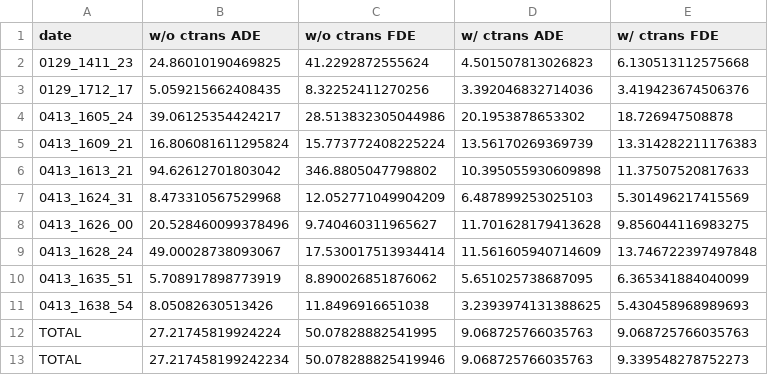
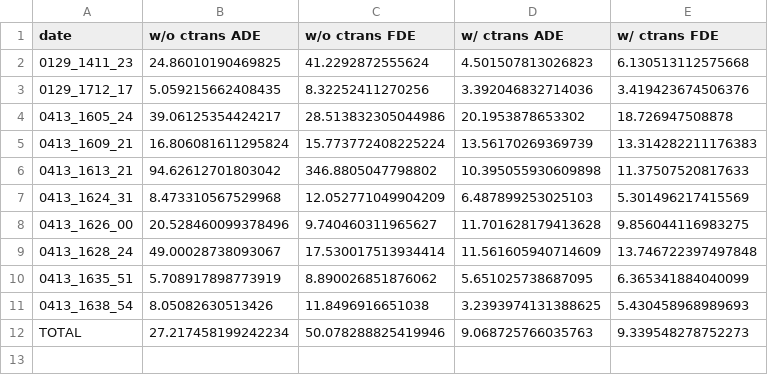
Before and after one commit to masashi-hatano/trajectories_prediction, a CSV file: eval/result.csv, drawn as a sheet; the diff names each change by its address in the sheet, - before the commit and + after, or states it on an @@ line.

Commit message:
delete the last line

```diff
--- a/eval/result.csv
+++ b/eval/result.csv
-row 12: TOTAL | 27.21745819924224 | 50.07828882541995 | 9.068725766035763 | 9.068725766035763
```
